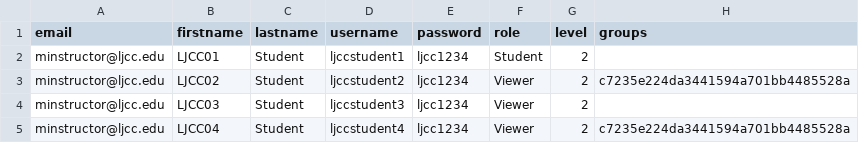
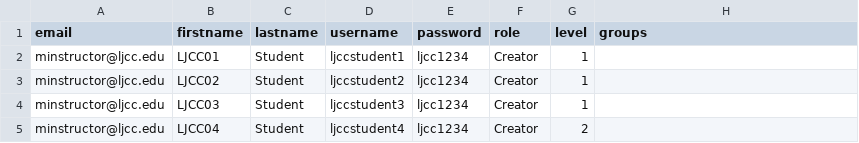
Before and after one commit to Esri/project-delivery-scripts, a CSV file: SampleConfig/users.csv, drawn as a sheet.

Commit message:
user roles cant be viewer

```diff
--- a/SampleConfig/users.csv
+++ b/SampleConfig/users.csv
@@ -1,5 +1,5 @@
 email,firstname,lastname,username,password,role,level,groups
-minstructor@ljcc.edu,LJCC01,Student,ljccstudent1,ljcc1234,Student,2,
-minstructor@ljcc.edu,LJCC02,Student,ljccstudent2,ljcc1234,Viewer,2,"c7235e224da3441594a701bb4485528a"
-minstructor@ljcc.edu,LJCC03,Student,ljccstudent3,ljcc1234,Viewer,2,
-minstructor@ljcc.edu,LJCC04,Student,ljccstudent4,ljcc1234,Viewer,2,"c7235e224da3441594a701bb4485528a"
+minstructor@ljcc.edu,LJCC01,Student,ljccstudent1,ljcc1234,Creator,1,
+minstructor@ljcc.edu,LJCC02,Student,ljccstudent2,ljcc1234,Creator,1,
+minstructor@ljcc.edu,LJCC03,Student,ljccstudent3,ljcc1234,Creator,1,
+minstructor@ljcc.edu,LJCC04,Student,ljccstudent4,ljcc1234,Creator,2,
```
